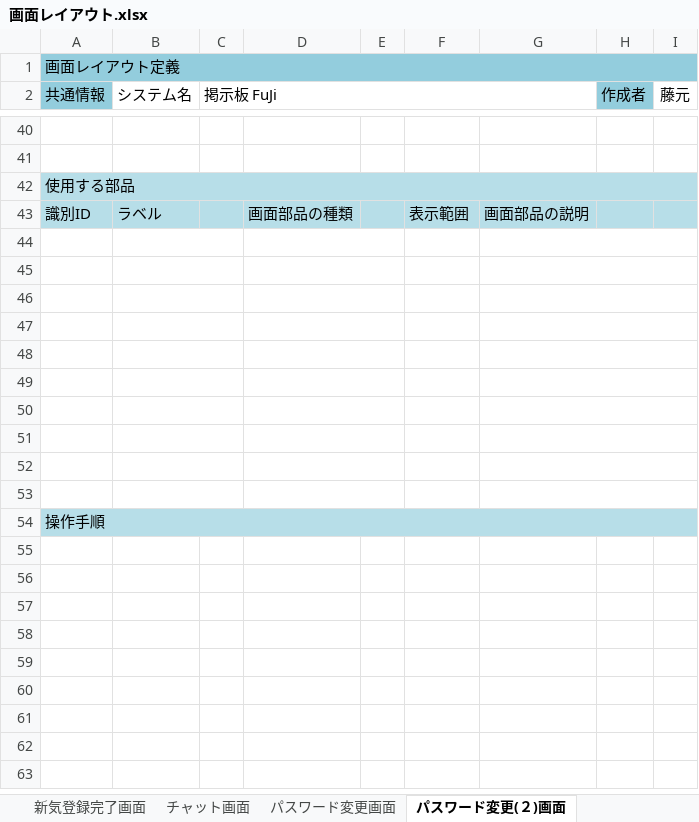
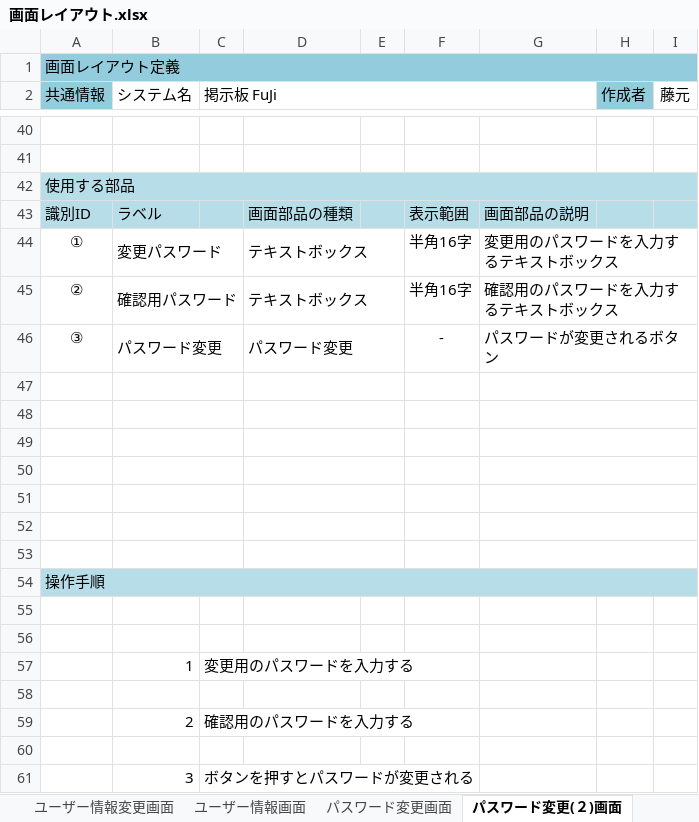
Before and after one commit to fujimondesu/2023Dev3Early, an Excel workbook: 02_画面設計書・モックアップ/画面レイアウト.xlsx, sheet パスワード変更(２)画面, drawn as a sheet; only a part is shown, gaps mark what is left out; values as stored, in another font and other column widths than the file's, no borders; charts and pictures not drawn; the diff names each change by its address in the sheet, - before the commit and + after, or states it on an @@ line.

```diff
--- a/02_画面設計書・モックアップ/画面レイアウト.xlsx (sheet パスワード変更(２)画面)
+++ b/02_画面設計書・モックアップ/画面レイアウト.xlsx (sheet パスワード変更(２)画面)
+sheet tab: ユーザー情報変更画面
+sheet tab: ユーザー情報画面
-row 44: (empty)
+row 44: ① | 変更パスワード |  | テキストボックス |  | 半角16字 | 変更用のパスワードを入力するテキストボックス
-row 45: (empty)
+row 45: ② | 確認用パスワード |  | テキストボックス |  | 半角16字 | 確認用のパスワードを入力するテキストボックス
-row 46: (empty)
+row 46: ③ | パスワード変更 |  | パスワード変更 |  | - | パスワードが変更されるボタン
+row 55: (empty)
+row 56: (empty)
+row 57:  | 1 | 変更用のパスワードを入力する
+row 58: (empty)
+row 59:  | 2 | 確認用のパスワードを入力する
+row 60: (empty)
+row 61:  | 3 | ボタンを押すとパスワードが変更される
```
Also changed, not shown: sheet 新規登録完了画面, sheet ログイン画面, sheet 新規登録確認画面, sheet パスワード変更画面, sheet 新規登録画面, other sheet tabs, charts or pictures.
